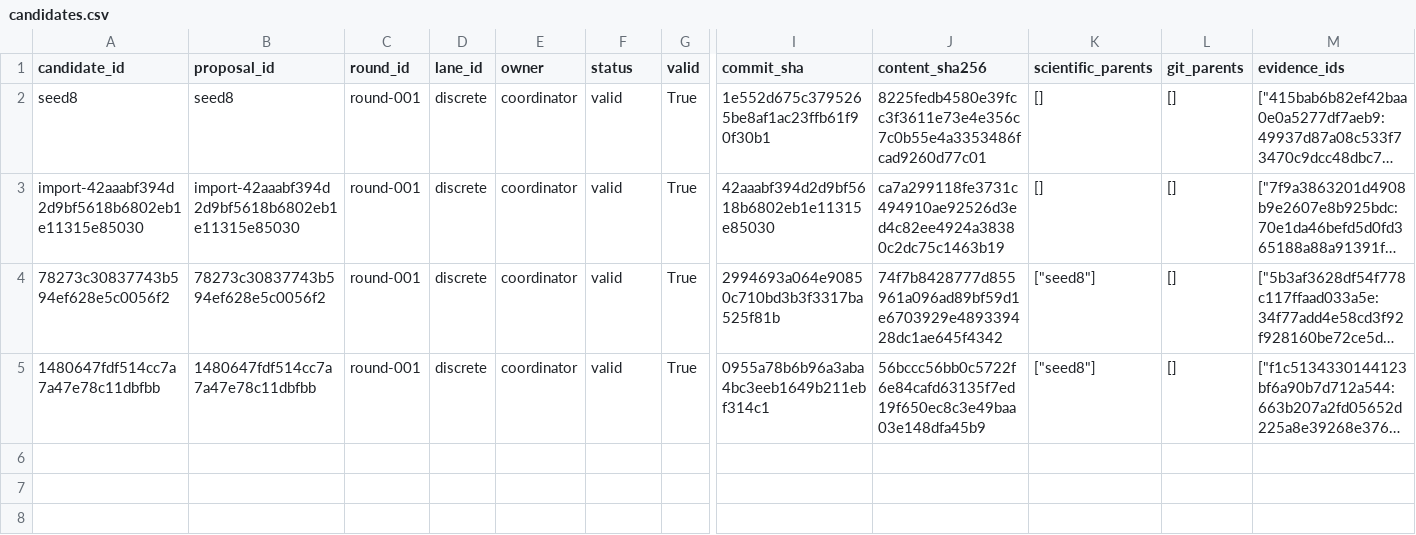
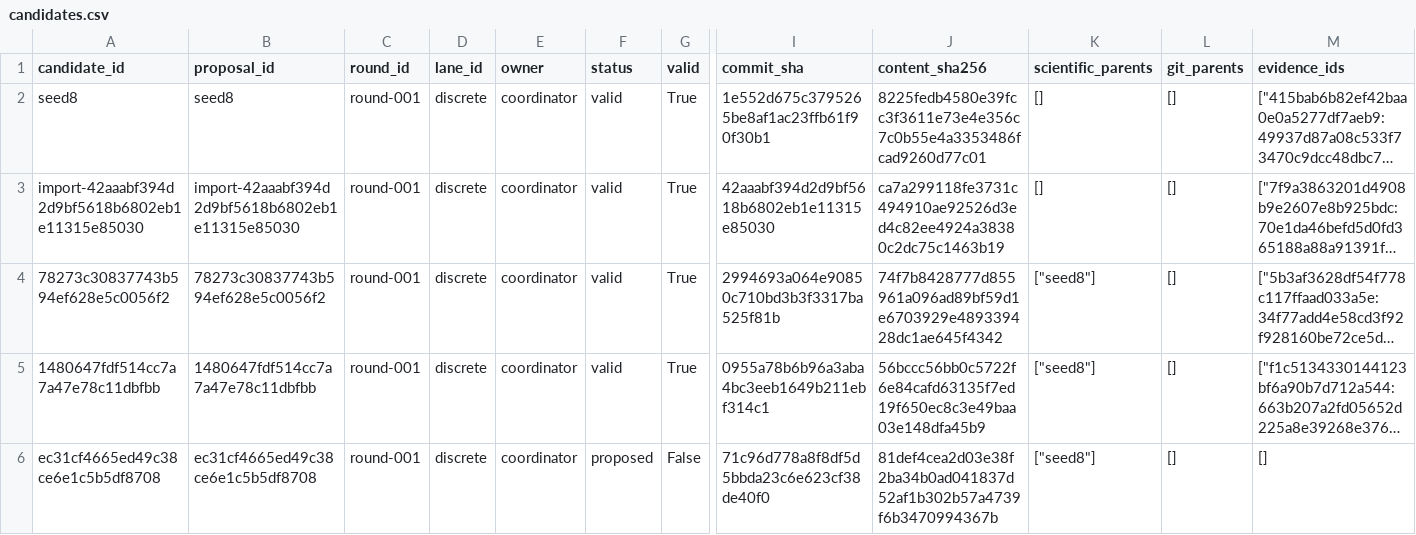
Before and after one commit to timbtz/feyer-search-lab, a CSV file: experiments/campaigns/discrete-local-v1/candidates.csv, drawn as a sheet; only a part is shown, gaps mark what is left out; long unchanged cells end in …; rows hold the shown columns only; the diff names each change by its address in the sheet, - before the commit and + after, or states it on an @@ line.

Commit message:
Record DAG campaign candidate-proposed

```diff
--- a/experiments/campaigns/discrete-local-v1/candidates.csv
+++ b/experiments/campaigns/discrete-local-v1/candidates.csv
+row 6: ec31cf4665ed49c38ce6e1c5b5df8708 | ec31cf4665ed49c38ce6e1c5b5df8708 | round-001 | discrete | coordinator | proposed | False | 71c96d778a8f8df5d5bbda23c6e623cf38de40f0 | 81def4cea2d03e38f2ba34b0ad041837d52af1b302b57a4739f6b3470994367b | ["seed8"] | [] | []
```
Also changed, not shown: 7 other files.
